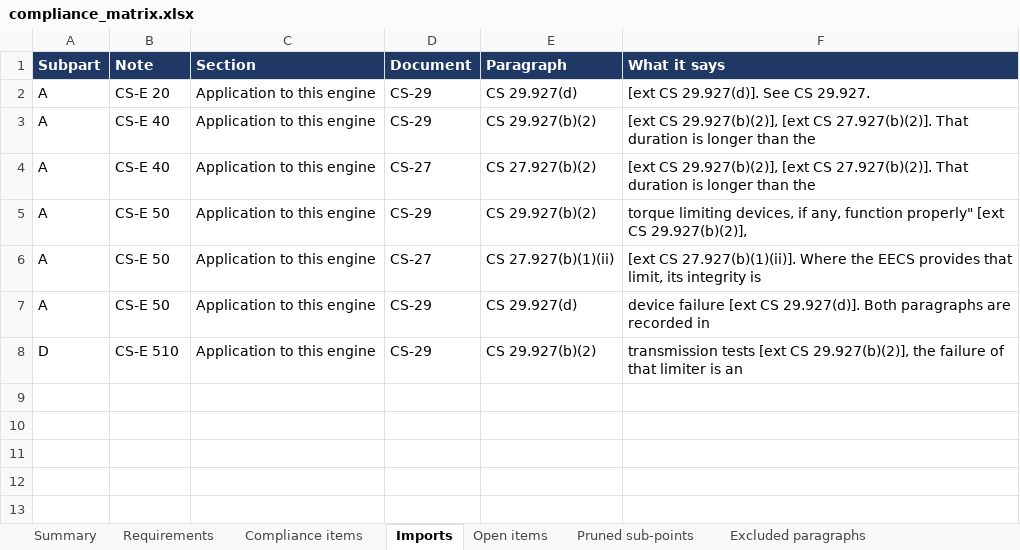
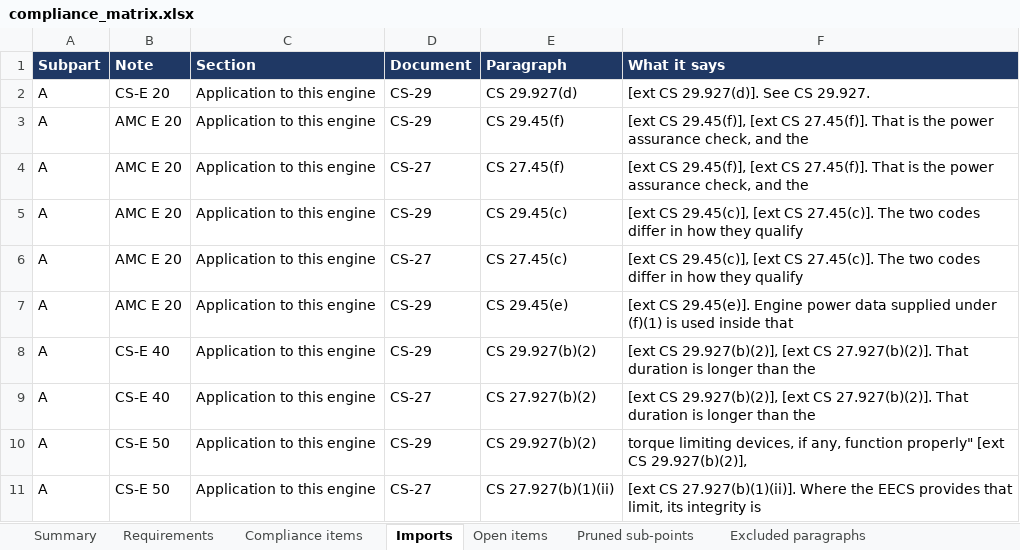
Before and after one commit to evrenge/CS-E, an Excel workbook: deck/compliance_matrix.xlsx, sheet Imports, drawn as a sheet; only a part is shown; the shorter side is filled out with more unchanged rows; values as stored, in another font and other column widths than the file's, no borders; the diff covers the shown part only; the diff names each change by its address in the sheet, - before the commit and + after, or states it on an @@ line.

```diff
--- a/deck/compliance_matrix.xlsx (sheet Imports)
+++ b/deck/compliance_matrix.xlsx (sheet Imports)
+row 3: A | AMC E 20 | Application to this engine | CS-29 | CS 29.45(f) | [ext CS 29.45(f)], [ext CS 27.45(f)]. That is the power assurance check, and the
+row 4: A | AMC E 20 | Application to this engine | CS-27 | CS 27.45(f) | [ext CS 29.45(f)], [ext CS 27.45(f)]. That is the power assurance check, and the
+row 5: A | AMC E 20 | Application to this engine | CS-29 | CS 29.45(c) | [ext CS 29.45(c)], [ext CS 27.45(c)]. The two codes differ in how they qualify
+row 6: A | AMC E 20 | Application to this engine | CS-27 | CS 27.45(c) | [ext CS 29.45(c)], [ext CS 27.45(c)]. The two codes differ in how they qualify
+row 7: A | AMC E 20 | Application to this engine | CS-29 | CS 29.45(e) | [ext CS 29.45(e)]. Engine power data supplied under (f)(1) is used inside that
```
Also changed, not shown: 23 added rows elsewhere in this sheet, sheet Open items, sheet Summary, 2 other files.
